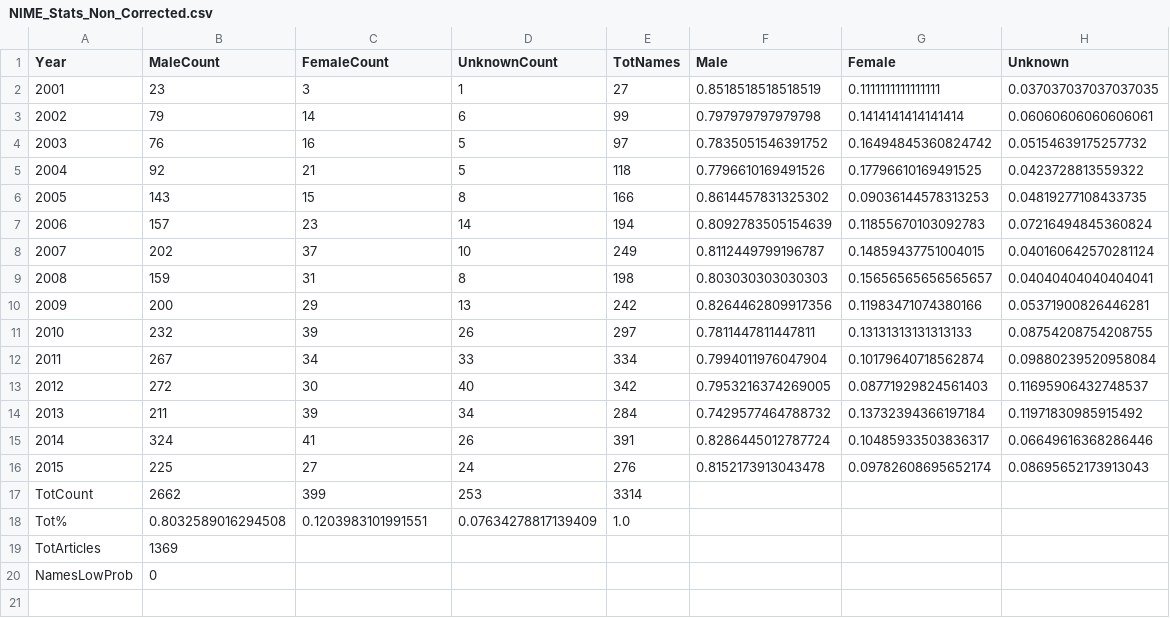
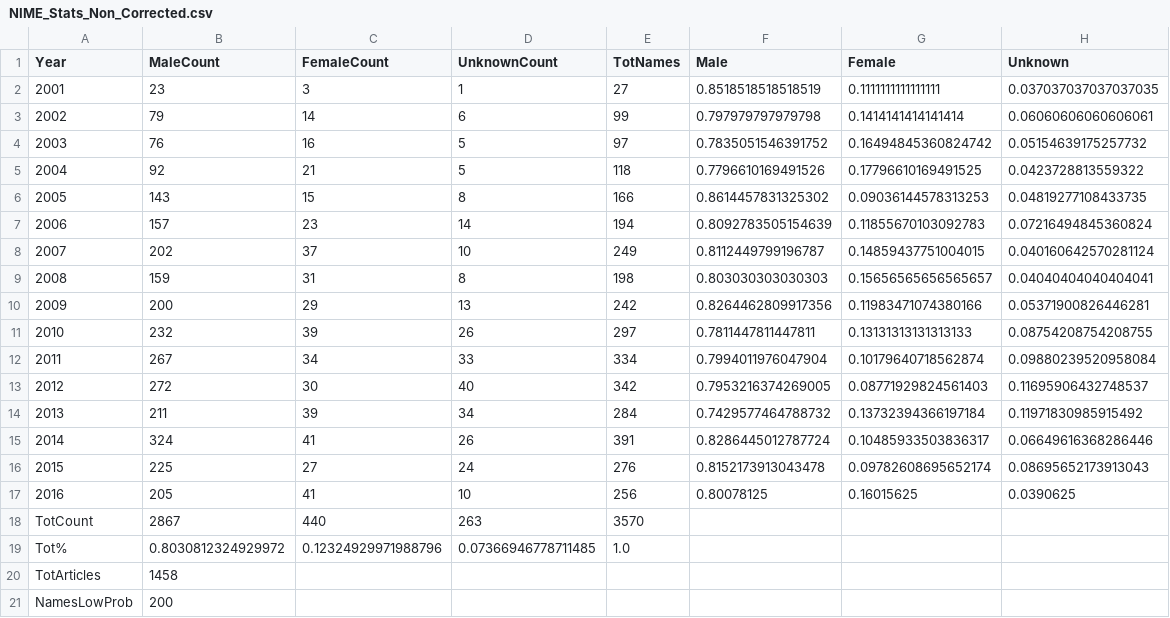
Before and after one commit to emmenru/women-in-smc, a CSV file: output_data/NIME_Stats_Non_Corrected.csv, drawn as a sheet.

Commit message:
Add data for NIME conf year 2016, rm unused gender prediction lib from genderRec_CONF.py

```diff
--- a/output_data/NIME_Stats_Non_Corrected.csv
+++ b/output_data/NIME_Stats_Non_Corrected.csv
@@ -16,5 +16,6 @@ Year,MaleCount,FemaleCount,UnknownCount,TotNames,Male,Female,Unknown
 2015,225,27,24,276,0.8152173913043478,0.09782608695652174,0.08695652173913043
-TotCount,2662,399,253,3314
-Tot%,0.8032589016294508,0.1203983101991551,0.07634278817139409,1.0
-TotArticles,1369
-NamesLowProb,0
+2016,205,41,10,256,0.80078125,0.16015625,0.0390625
+TotCount,2867,440,263,3570
+Tot%,0.8030812324929972,0.12324929971988796,0.07366946778711485,1.0
+TotArticles,1458
+NamesLowProb,200
```
Also changed, not shown: output_data/NIME_Stats_Corrected.csv, 49 other files.
